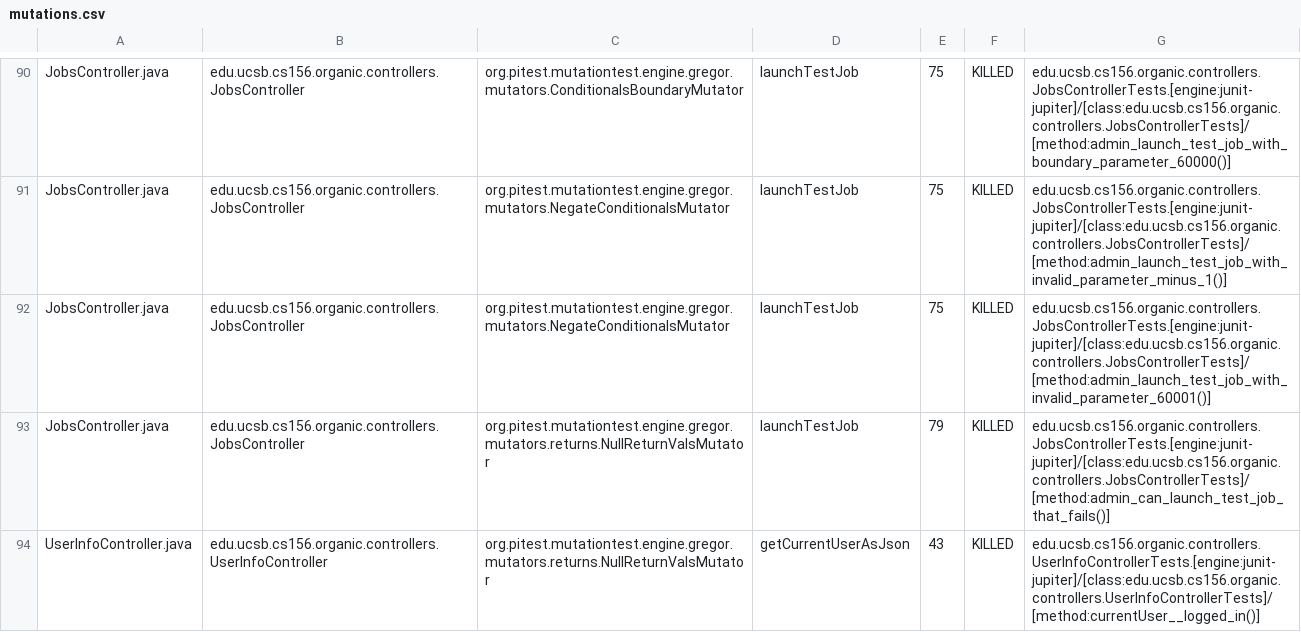
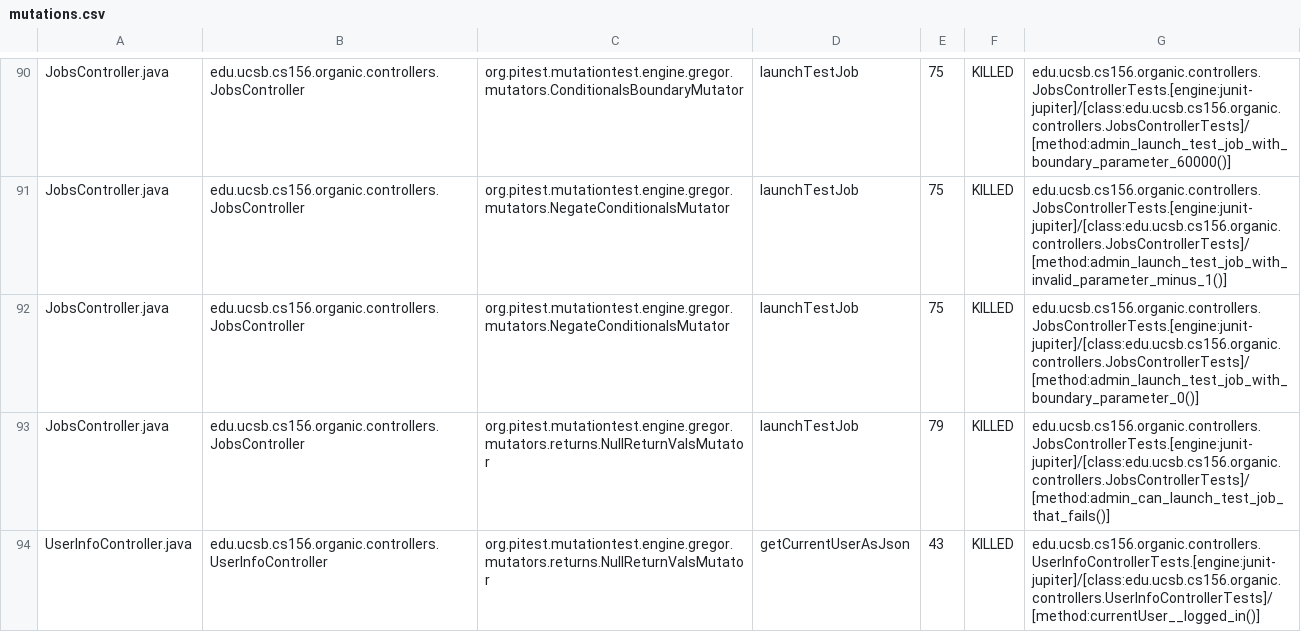
Before and after one commit to ucsb-cs156-s24/proj-organic-s24-5pm-4, a CSV file: prs/31/pitest/mutations.csv, drawn as a sheet; only a part is shown, gaps mark what is left out; the diff covers the shown part only.

Commit message:
Deploying to gh-pages from @ ucsb-cs156-s24/proj-organic-s24-5pm-4@26863ddaa7f0940c2c155435471f1ffe022a2601 🚀

```diff
--- a/prs/31/pitest/mutations.csv
+++ b/prs/31/pitest/mutations.csv
@@ -91,3 +91,3 @@ JobsController.java,edu.ucsb.cs156.organic.controllers.JobsController,org.pitest
 JobsController.java,edu.ucsb.cs156.organic.controllers.JobsController,org.pitest.mutationtest.engine.gregor.mutators.NegateConditionalsMutator,launchTestJob,75,KILLED,edu.ucsb.cs156.organic.controllers.JobsControllerTests.[engine:junit-jupiter]/[class:edu.ucsb.cs156.organic.controllers.JobsControllerTests]/[method:admin_launch_test_job_with_invalid_parameter_minus_1()]
-JobsController.java,edu.ucsb.cs156.organic.controllers.JobsController,org.pitest.mutationtest.engine.gregor.mutators.NegateConditionalsMutator,launchTestJob,75,KILLED,edu.ucsb.cs156.organic.controllers.JobsControllerTests.[engine:junit-jupiter]/[class:edu.ucsb.cs156.organic.controllers.JobsControllerTests]/[method:admin_launch_test_job_with_invalid_parameter_60001()]
+JobsController.java,edu.ucsb.cs156.organic.controllers.JobsController,org.pitest.mutationtest.engine.gregor.mutators.NegateConditionalsMutator,launchTestJob,75,KILLED,edu.ucsb.cs156.organic.controllers.JobsControllerTests.[engine:junit-jupiter]/[class:edu.ucsb.cs156.organic.controllers.JobsControllerTests]/[method:admin_launch_test_job_with_boundary_parameter_0()]
 JobsController.java,edu.ucsb.cs156.organic.controllers.JobsController,org.pitest.mutationtest.engine.gregor.mutators.returns.NullReturnValsMutator,launchTestJob,79,KILLED,edu.ucsb.cs156.organic.controllers.JobsControllerTests.[engine:junit-jupiter]/[class:edu.ucsb.cs156.organic.controllers.JobsControllerTests]/[method:admin_can_launch_test_job_that_fails()]
```
Also changed, not shown: 10 edited cells elsewhere in this file, 17 other files.
